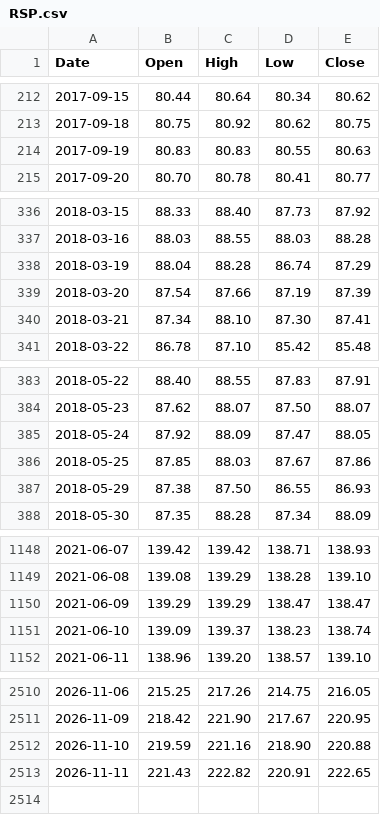
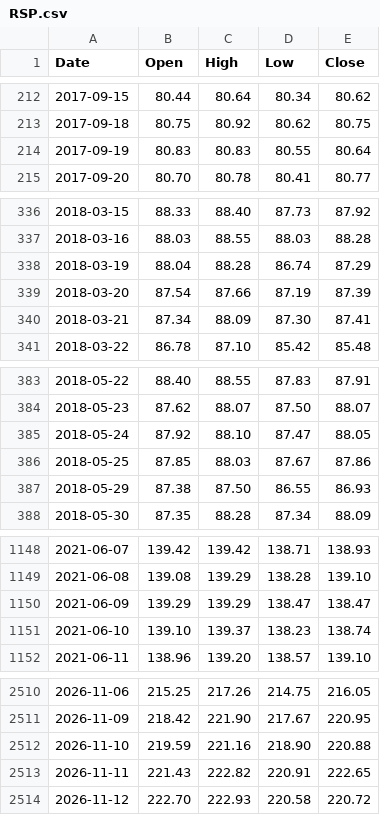
Before and after one commit to PipelineIntegrityHub/SPYPredict, a CSV file: data/RSP.csv, drawn as a sheet; only a part is shown, gaps mark what is left out; the diff covers the shown part only.

```diff
--- a/data/RSP.csv
+++ b/data/RSP.csv
@@ -213,3 +213,3 @@ Date,Open,High,Low,Close
 2017-09-18,80.75,80.92,80.62,80.75
-2017-09-19,80.83,80.83,80.55,80.63
+2017-09-19,80.83,80.83,80.55,80.64
 2017-09-20,80.70,80.78,80.41,80.77
@@ -339,3 +339,3 @@ Date,Open,High,Low,Close
 2018-03-20,87.54,87.66,87.19,87.39
-2018-03-21,87.34,88.10,87.30,87.41
+2018-03-21,87.34,88.09,87.30,87.41
 2018-03-22,86.78,87.10,85.42,85.48
@@ -384,3 +384,3 @@ Date,Open,High,Low,Close
 2018-05-23,87.62,88.07,87.50,88.07
-2018-05-24,87.92,88.09,87.47,88.05
+2018-05-24,87.92,88.10,87.47,88.05
 2018-05-25,87.85,88.03,87.67,87.86
@@ -1150,3 +1150,3 @@ Date,Open,High,Low,Close
 2021-06-09,139.29,139.29,138.47,138.47
-2021-06-10,139.09,139.37,138.23,138.74
+2021-06-10,139.10,139.37,138.23,138.74
 2021-06-11,138.96,139.20,138.57,139.10
@@ -2513 +2513,2 @@ Date,Open,High,Low,Close
 2026-11-11,221.43,222.82,220.91,222.65
+2026-11-12,222.70,222.93,220.58,220.72
```
Also changed, not shown: 5 edited cells elsewhere in this file, data/HYG.csv, data/IEF.csv, 7 other files.
